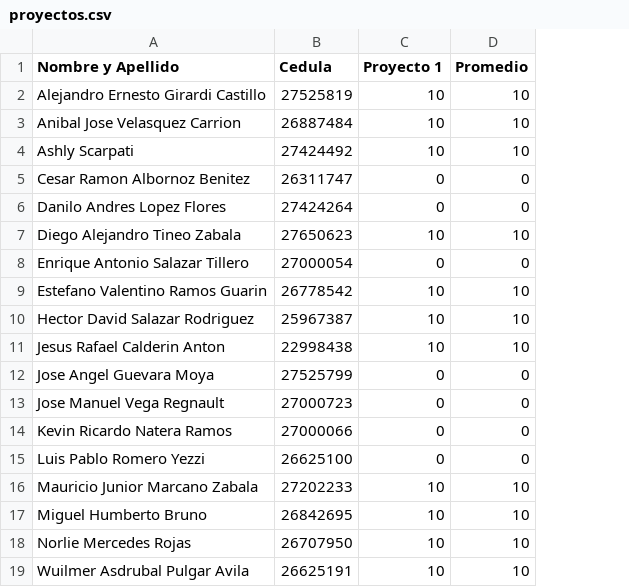
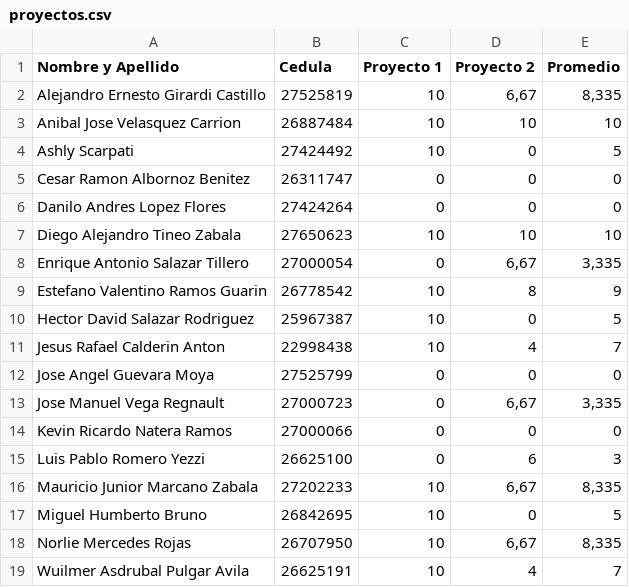
Before and after one commit to ejdecena/Calculo-Numerico, a CSV file: evaluaciones/proyectos.csv, drawn as a sheet; addresses are those after the commit; the diff names each change by its address in the sheet, - before the commit and + after, or states it on an @@ line.

Commit message:
Notas del Proyecto 2.

```diff
--- a/evaluaciones/proyectos.csv
+++ b/evaluaciones/proyectos.csv
+column D (Proyecto 2), rows 2-19: 6,67 | 10 | 0 | 0 | 0 | 10 | 6,67 | 8 | 0 | 4 | 0 | 6,67 | 0 | 6 | 6,67 | 0 | 6,67 | 4
-E2 (Promedio): 10
+E2 (Promedio): 8,335
-E4 (Promedio): 10
+E4 (Promedio): 5
-E8 (Promedio): 0
+E8 (Promedio): 3,335
-E9 (Promedio): 10
+E9 (Promedio): 9
-E10 (Promedio): 10
+E10 (Promedio): 5
-E11 (Promedio): 10
+E11 (Promedio): 7
-E13 (Promedio): 0
+E13 (Promedio): 3,335
-E15 (Promedio): 0
+E15 (Promedio): 3
-E16 (Promedio): 10
+E16 (Promedio): 8,335
-E17 (Promedio): 10
+E17 (Promedio): 5
-E18 (Promedio): 10
+E18 (Promedio): 8,335
-E19 (Promedio): 10
+E19 (Promedio): 7
```
